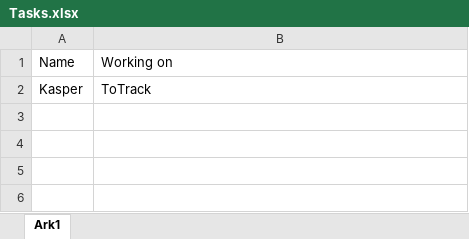
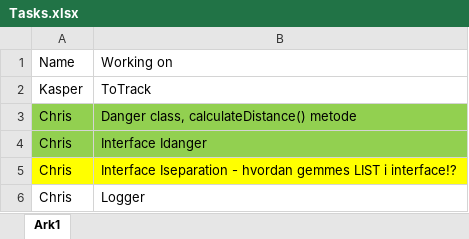
Before and after one commit to chriswole/SWT_Gruppe21_ATM, an Excel workbook: Tasks.xlsx, sheet Ark1, drawn as a sheet; values as stored, in another font and other column widths than the file's, no borders; the diff names each change by its address in the sheet, - before the commit and + after, or states it on an @@ line.

Commit message:
Updated Tasksheet

```diff
--- a/Tasks.xlsx (sheet Ark1)
+++ b/Tasks.xlsx (sheet Ark1)
+row 3: Chris | Danger class, calculateDistance() metode
+row 4: Chris | Interface Idanger
+row 5: Chris | Interface Iseparation - hvordan gemmes LIST i interface!?
+row 6: Chris | Logger
```
